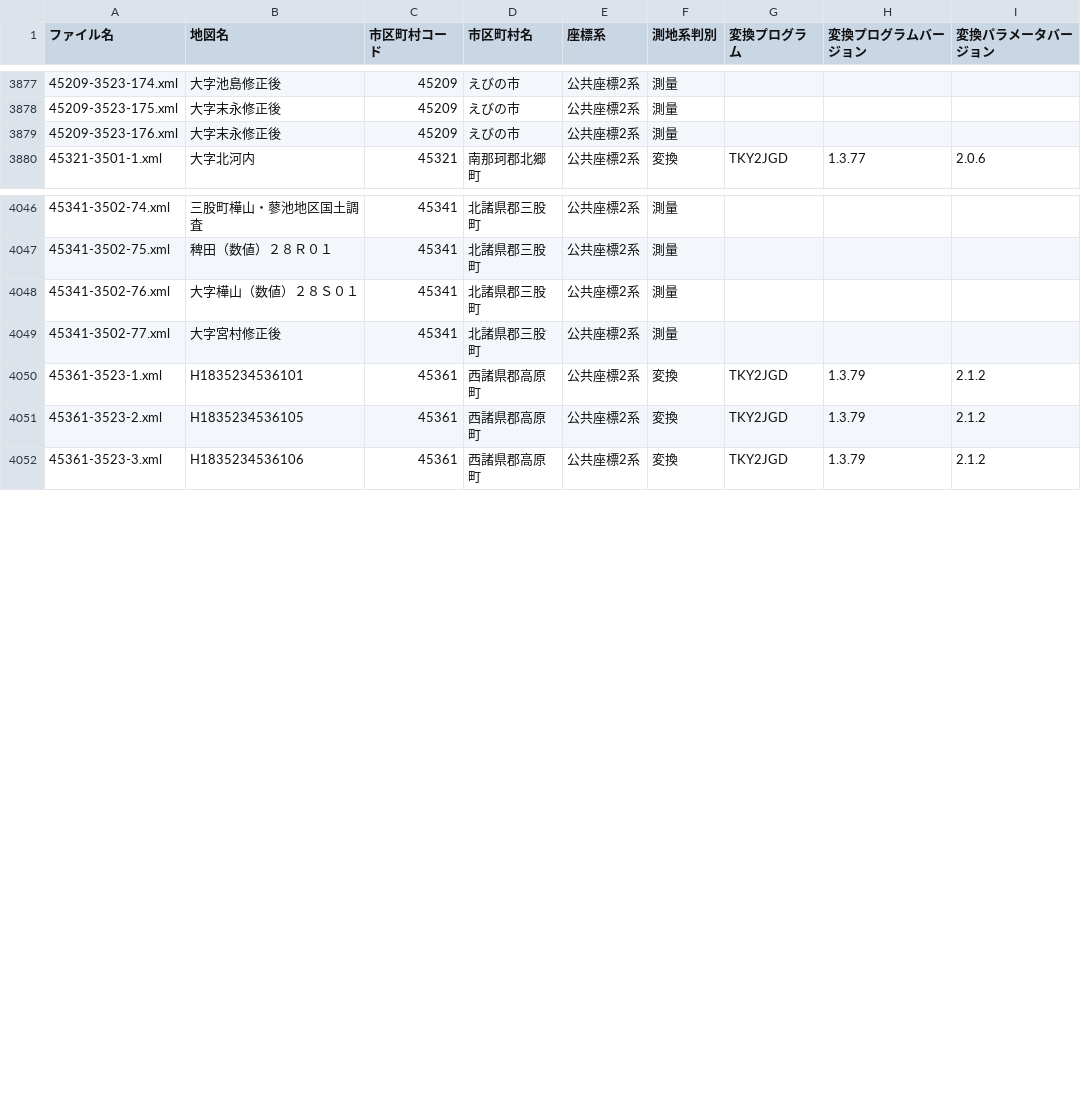
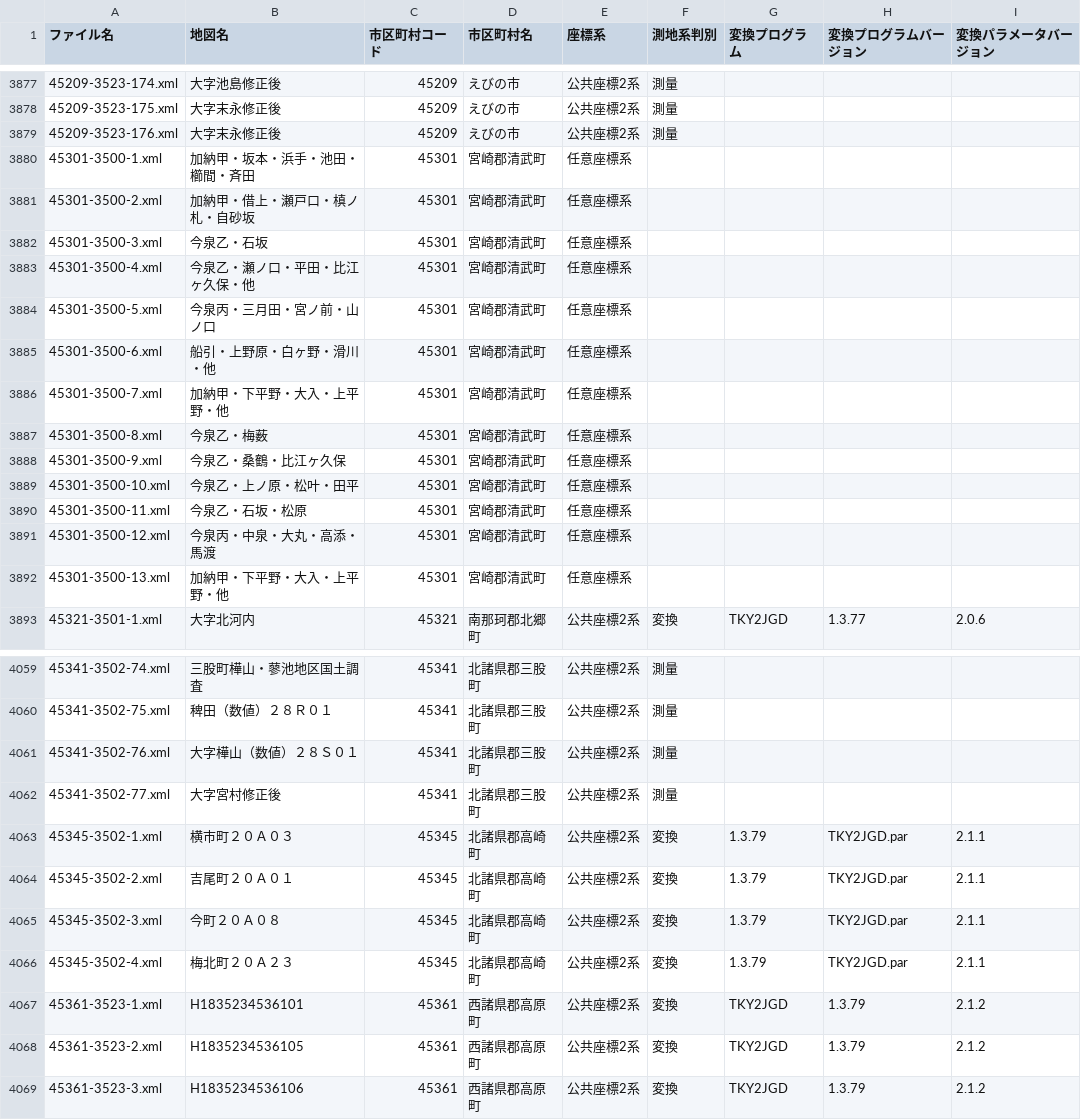
Before and after one commit to tohka/mojxml_summary, a TSV file: kuwanauchi45miyazaki.tsv, drawn as a sheet; only a part is shown, gaps mark what is left out.

Commit message:
kuwanauchi にデータの漏れがあったため、対応後のデータでサマリ再作成

```diff
--- a/kuwanauchi45miyazaki.tsv
+++ b/kuwanauchi45miyazaki.tsv
@@ -3879,2 +3879,15 @@
 45209-3523-176.xml	大字末永修正後	45209	えびの市	公共座標2系	測量			
+45301-3500-1.xml	加納甲・坂本・浜手・池田・櫛間・斉田	45301	宮崎郡清武町	任意座標系				
+45301-3500-2.xml	加納甲・借上・瀬戸口・槙ノ札・自砂坂	45301	宮崎郡清武町	任意座標系				
+45301-3500-3.xml	今泉乙・石坂	45301	宮崎郡清武町	任意座標系				
+45301-3500-4.xml	今泉乙・瀬ノ口・平田・比江ヶ久保・他	45301	宮崎郡清武町	任意座標系				
+45301-3500-5.xml	今泉丙・三月田・宮ノ前・山ノ口	45301	宮崎郡清武町	任意座標系				
+45301-3500-6.xml	船引・上野原・白ヶ野・滑川・他	45301	宮崎郡清武町	任意座標系				
+45301-3500-7.xml	加納甲・下平野・大入・上平野・他	45301	宮崎郡清武町	任意座標系				
+45301-3500-8.xml	今泉乙・梅薮	45301	宮崎郡清武町	任意座標系				
+45301-3500-9.xml	今泉乙・桑鶴・比江ヶ久保	45301	宮崎郡清武町	任意座標系				
+45301-3500-10.xml	今泉乙・上ノ原・松叶・田平	45301	宮崎郡清武町	任意座標系				
+45301-3500-11.xml	今泉乙・石坂・松原	45301	宮崎郡清武町	任意座標系				
+45301-3500-12.xml	今泉丙・中泉・大丸・高添・馬渡	45301	宮崎郡清武町	任意座標系				
+45301-3500-13.xml	加納甲・下平野・大入・上平野・他	45301	宮崎郡清武町	任意座標系				
 45321-3501-1.xml	大字北河内	45321	南那珂郡北郷町	公共座標2系	変換	TKY2JGD	1.3.77	2.0.6
@@ -4049,2 +4062,6 @@
 45341-3502-77.xml	大字宮村修正後	45341	北諸県郡三股町	公共座標2系	測量			
+45345-3502-1.xml	横市町２０Ａ０３	45345	北諸県郡高崎町	公共座標2系	変換	1.3.79	TKY2JGD.par	2.1.1
+45345-3502-2.xml	吉尾町２０Ａ０１	45345	北諸県郡高崎町	公共座標2系	変換	1.3.79	TKY2JGD.par	2.1.1
+45345-3502-3.xml	今町２０Ａ０８	45345	北諸県郡高崎町	公共座標2系	変換	1.3.79	TKY2JGD.par	2.1.1
+45345-3502-4.xml	梅北町２０Ａ２３	45345	北諸県郡高崎町	公共座標2系	変換	1.3.79	TKY2JGD.par	2.1.1
 45361-3523-1.xml	H1835234536101	45361	西諸県郡高原町	公共座標2系	変換	TKY2JGD	1.3.79	2.1.2
```
Also changed, not shown: kuwanauchi33okayama.tsv, kuwanauchi40fukuoka.tsv, 17 other files.
